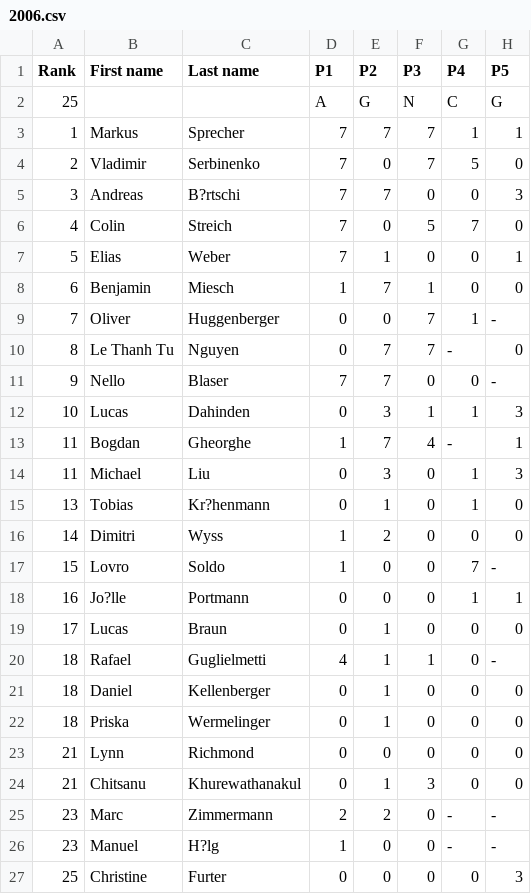
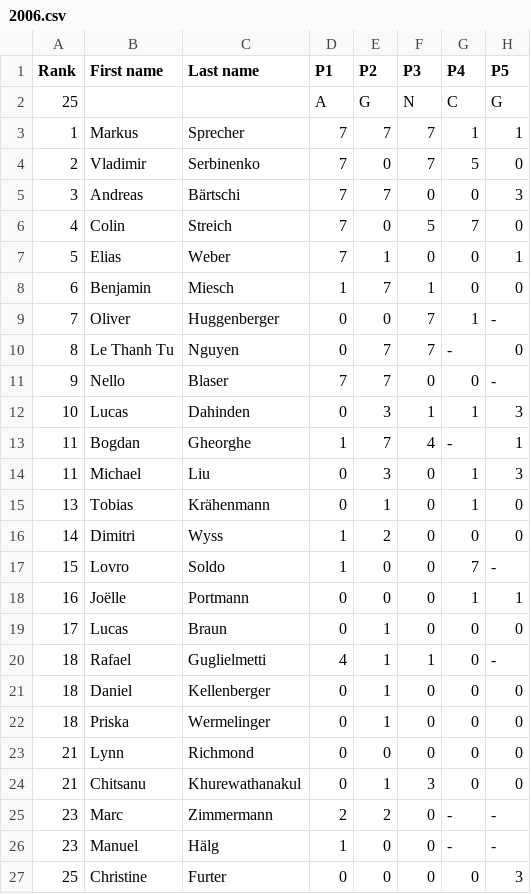
Before and after one commit to imosuisse/imosuisse.github.io, a CSV file: _data/Final Round/2006.csv, drawn as a sheet; only a part is shown; the diff names each change by its address in the sheet, - before the commit and + after, or states it on an @@ line.

Commit message:
Add/Update _data/Final Round/2006.csv

```diff
--- a/_data/Final Round/2006.csv
+++ b/_data/Final Round/2006.csv
-C5 (Last name): B?rtschi
+C5 (Last name): Bärtschi
-C15 (Last name): Kr?henmann
+C15 (Last name): Krähenmann
-B18 (First name): Jo?lle
+B18 (First name): Joëlle
-C26 (Last name): H?lg
+C26 (Last name): Hälg
```
